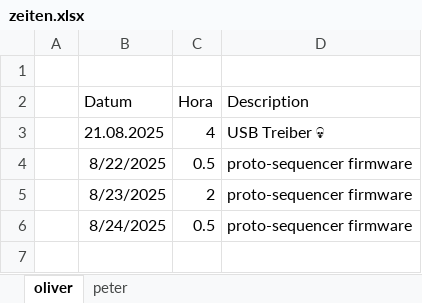
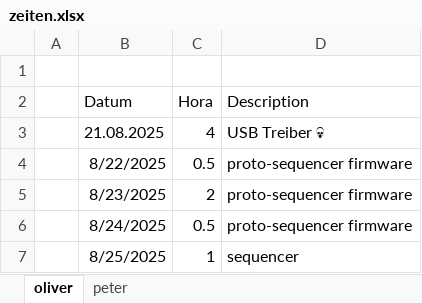
Before and after one commit to VoxelPi/AX08, an Excel workbook: project_mismanagement/zeiten.xlsx, sheet oliver, drawn as a sheet; values as stored, in another font and other column widths than the file's, no borders; the diff names each change by its address in the sheet, - before the commit and + after, or states it on an @@ line.

Commit message:
added sequencer schematic, pin doc

```diff
--- a/project_mismanagement/zeiten.xlsx (sheet oliver)
+++ b/project_mismanagement/zeiten.xlsx (sheet oliver)
+row 7:  | 8/25/2025 | 1 | sequencer
```
Also changed, not shown: 2 other files.
